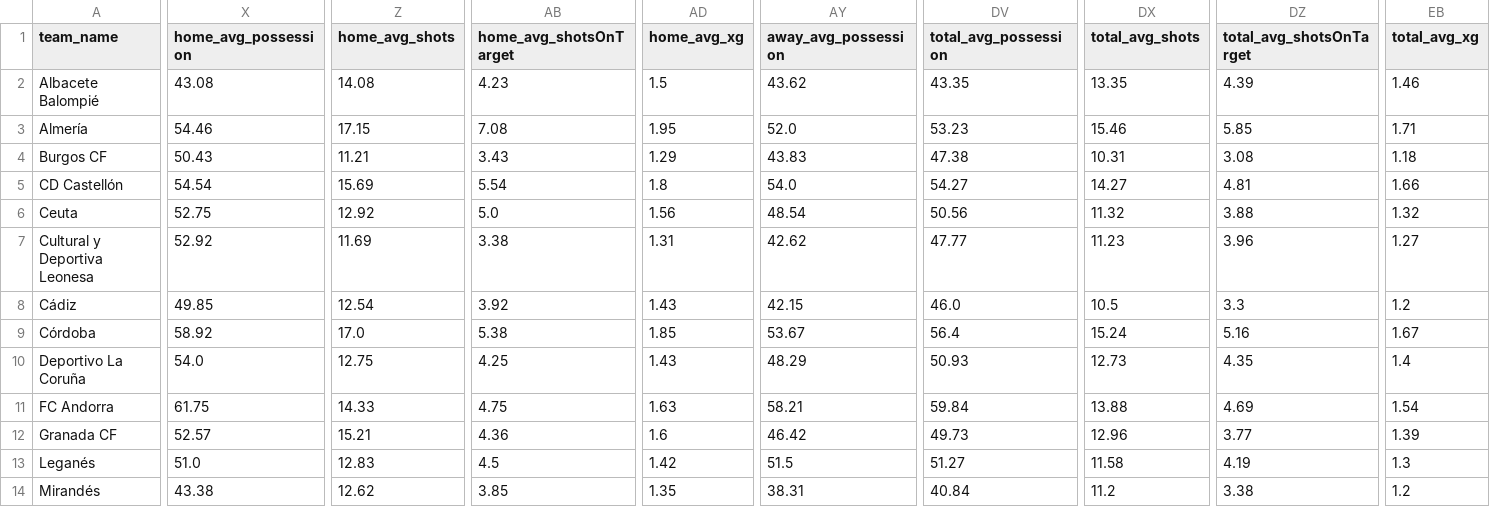
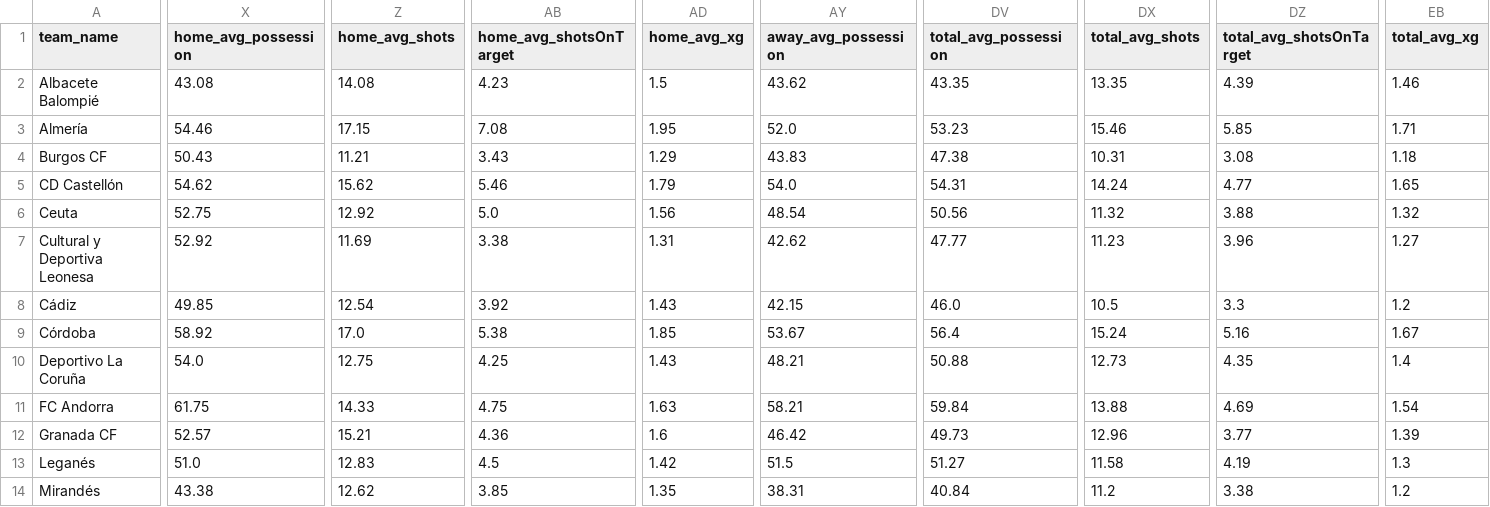
Before and after one commit to aimidas1/aimidas1, a CSV file: csv/teams/leagues/Averages_Spain_Segunda_División_2025-2026.csv, drawn as a sheet; only a part is shown, gaps mark what is left out; the diff names each change by its address in the sheet, - before the commit and + after, or states it on an @@ line.

Commit message:
Update team averages

```diff
--- a/csv/teams/leagues/Averages_Spain_Segunda_División_2025-2026.csv
+++ b/csv/teams/leagues/Averages_Spain_Segunda_División_2025-2026.csv
-X5 (home_avg_possession): 54.54
+X5 (home_avg_possession): 54.62
-Z5 (home_avg_shots): 15.69
+Z5 (home_avg_shots): 15.62
-AB5 (home_avg_shotsOnTarget): 5.54
+AB5 (home_avg_shotsOnTarget): 5.46
-AD5 (home_avg_xg): 1.8
+AD5 (home_avg_xg): 1.79
-DV5 (total_avg_possession): 54.27
+DV5 (total_avg_possession): 54.31
-DX5 (total_avg_shots): 14.27
+DX5 (total_avg_shots): 14.24
-DZ5 (total_avg_shotsOnTarget): 4.81
+DZ5 (total_avg_shotsOnTarget): 4.77
-EB5 (total_avg_xg): 1.66
+EB5 (total_avg_xg): 1.65
-AY10 (away_avg_possession): 48.29
+AY10 (away_avg_possession): 48.21
-DV10 (total_avg_possession): 50.93
+DV10 (total_avg_possession): 50.88
```
